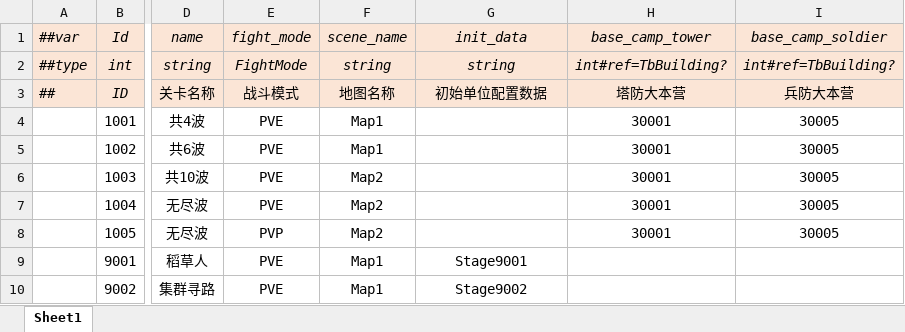
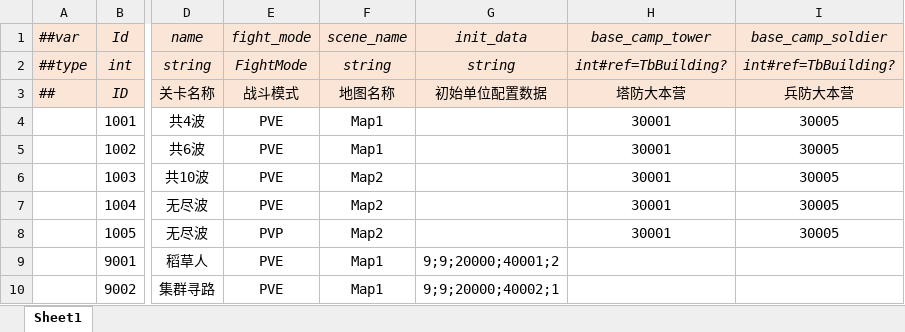
Before and after one commit to alsostone/com.stone.et8, an Excel workbook: Unity/Assets/Config/Excel/Datas/Stage.xlsx, sheet Sheet1, drawn as a sheet; only a part is shown, gaps mark what is left out; values as stored, in another font and other column widths than the file's, no borders; the diff names each change by its address in the sheet, - before the commit and + after, or states it on an @@ line.

```diff
--- a/Unity/Assets/Config/Excel/Datas/Stage.xlsx (sheet Sheet1)
+++ b/Unity/Assets/Config/Excel/Datas/Stage.xlsx (sheet Sheet1)
-G9 (init_data): Stage9001
+G9 (init_data): 9;9;20000;40001;2
-G10 (init_data): Stage9002
+G10 (init_data): 9;9;20000;40002;1
```
Also changed, not shown: Unity/Assets/Config/Excel/Datas/Skill/Search.xlsx, Unity/Assets/Config/Excel/Datas/Skill/Skill.xlsx, 27 other files.
